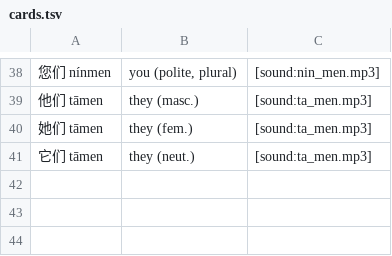
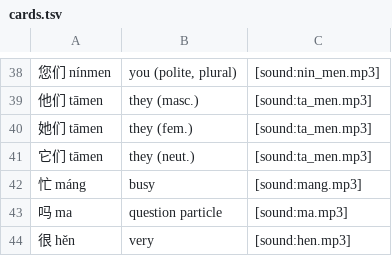
Before and after one commit to Waldmann-dev/Anki-Chinesisch, a TSV file: Chinese Vocabulary/01. Lesson 1 - Hello/01. Chinese to English/cards.tsv, drawn as a sheet; only a part is shown, gaps mark what is left out; the diff names each change by its address in the sheet, - before the commit and + after, or states it on an @@ line.

```diff
--- a/Chinese Vocabulary/01. Lesson 1 - Hello/01. Chinese to English/cards.tsv
+++ b/Chinese Vocabulary/01. Lesson 1 - Hello/01. Chinese to English/cards.tsv
+row 42: 忙 máng | busy | [sound:mang.mp3]
+row 43: 吗 ma | question particle | [sound:ma.mp3]
+row 44: 很 hěn | very | [sound:hen.mp3]
```
Also changed, not shown: Chinese Grammar/01. Phonetic Foundations/04. yī-Sandhi, Spelling, Characters/cards.tsv, Chinese Vocabulary/01. Lesson 1 - Hello/02. English to Chinese/cards.tsv, 1 other file.
